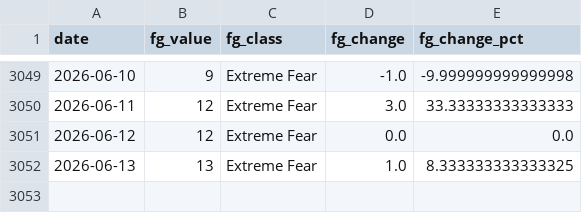
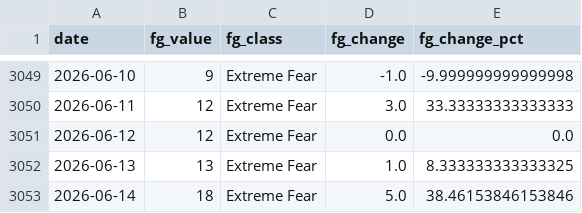
Before and after one commit to juanjo-geo/financial-agent, a CSV file: data/historical/feargreed_history.csv, drawn as a sheet; only a part is shown, gaps mark what is left out.

```diff
--- a/data/historical/feargreed_history.csv
+++ b/data/historical/feargreed_history.csv
@@ -3052 +3052,2 @@ date,fg_value,fg_class,fg_change,fg_change_pct
 2026-06-13,13,Extreme Fear,1.0,8.333333333333325
+2026-06-14,18,Extreme Fear,5.0,38.46153846153846
```
Also changed, not shown: data/processed/latest_snapshot.csv, data/signals/evaluation_log.csv, 23 other files.
